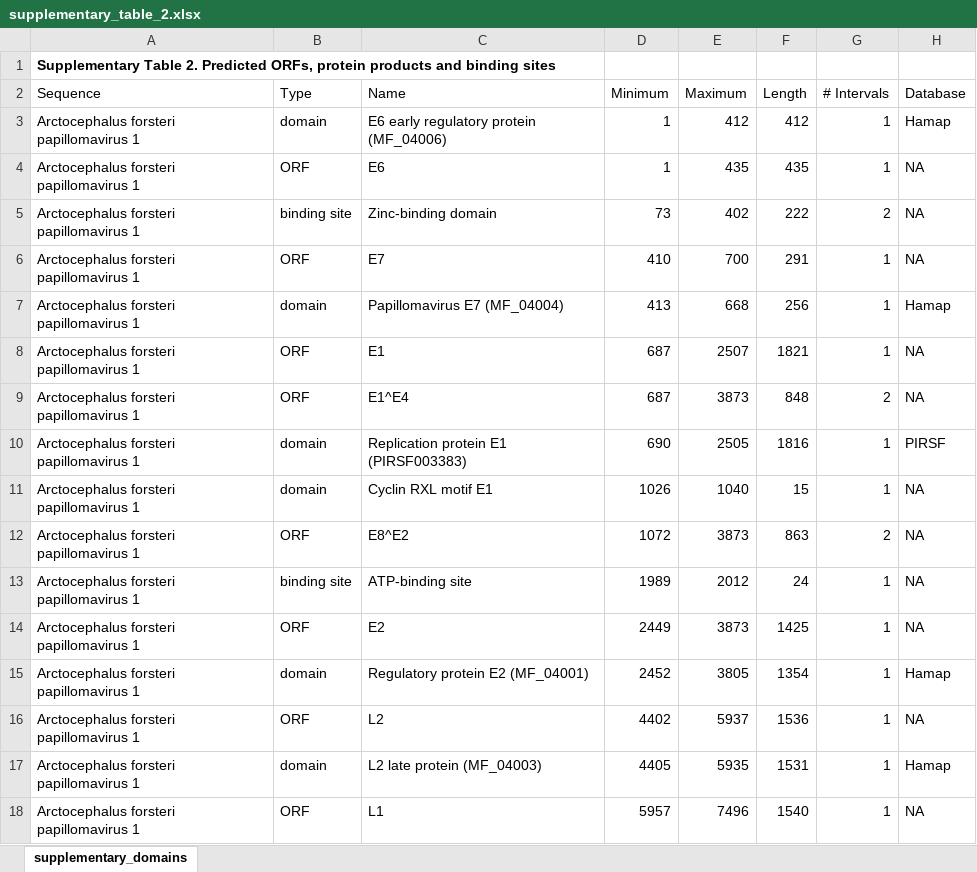
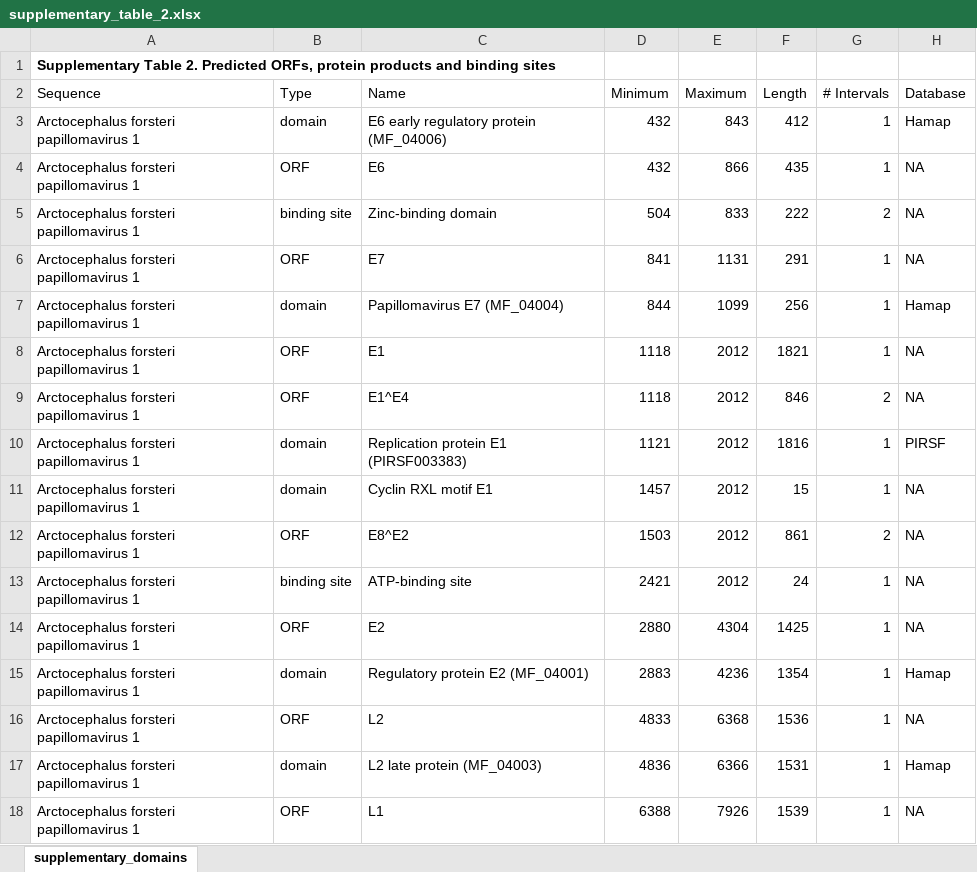
Before and after one commit to JonathonMifsud/A-novel-papillomavirus-in-a-New-Zealand-fur-seal-Arctocephalus-forsteri-with-oral-lesions, an Excel workbook: tables/supplementary_table_2.xlsx, sheet supplementary_domains, drawn as a sheet; only a part is shown; values as stored, in another font and other column widths than the file's, no borders; table styles not drawn; the diff covers the shown part only; the diff names each change by its address in the sheet, - before the commit and + after, or states it on an @@ line.

```diff
--- a/tables/supplementary_table_2.xlsx (sheet supplementary_domains)
+++ b/tables/supplementary_table_2.xlsx (sheet supplementary_domains)
-D3:D4 (Minimum): 1
+D3:D4 (Minimum): 432
-E3 (Maximum): 412
+E3 (Maximum): 843
-E4 (Maximum): 435
+E4 (Maximum): 866
-D5 (Minimum): 73
+D5 (Minimum): 504
-E5 (Maximum): 402
+E5 (Maximum): 833
-D6 (Minimum): 410
+D6 (Minimum): 841
-E6 (Maximum): 700
+E6 (Maximum): 1131
-D7 (Minimum): 413
+D7 (Minimum): 844
-E7 (Maximum): 668
+E7 (Maximum): 1099
-D8:D9 (Minimum): 687
+D8:D9 (Minimum): 1118
-E8 (Maximum): 2507
+E8 (Maximum): 2012
-E9 (Maximum): 3873
+E9 (Maximum): 2012
-F9 (Length): 848
+F9 (Length): 846
-D10 (Minimum): 690
+D10 (Minimum): 1121
-E10 (Maximum): 2505
+E10 (Maximum): 2012
-D11 (Minimum): 1026
+D11 (Minimum): 1457
-E11 (Maximum): 1040
+E11 (Maximum): 2012
-D12 (Minimum): 1072
+D12 (Minimum): 1503
-E12 (Maximum): 3873
+E12 (Maximum): 2012
-F12 (Length): 863
+F12 (Length): 861
-D13 (Minimum): 1989
+D13 (Minimum): 2421
-D14 (Minimum): 2449
+D14 (Minimum): 2880
-E14 (Maximum): 3873
+E14 (Maximum): 4304
-D15 (Minimum): 2452
+D15 (Minimum): 2883
-E15 (Maximum): 3805
+E15 (Maximum): 4236
-D16 (Minimum): 4402
+D16 (Minimum): 4833
-E16 (Maximum): 5937
+E16 (Maximum): 6368
-D17 (Minimum): 4405
+D17 (Minimum): 4836
-E17 (Maximum): 5935
+E17 (Maximum): 6366
-D18 (Minimum): 5957
+D18 (Minimum): 6388
-E18 (Maximum): 7496
+E18 (Maximum): 7926
-F18 (Length): 1540
+F18 (Length): 1539
```
Also changed, not shown: 4 added rows, 1 removed row and 19 edited cells elsewhere in this sheet, 9 other files.
